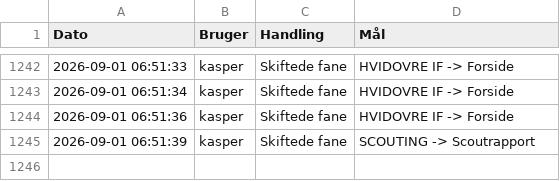
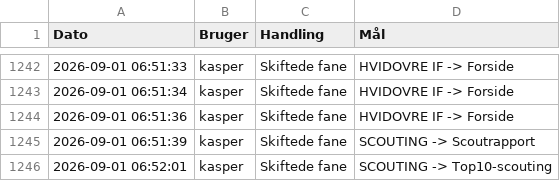
Before and after one commit to kamudinho/HIF-Data, a CSV file: data/action_log.csv, drawn as a sheet; only a part is shown, gaps mark what is left out.

Commit message:
Log update: kasper

```diff
--- a/data/action_log.csv
+++ b/data/action_log.csv
@@ -1245 +1245,2 @@ Dato,Bruger,Handling,Mål
 2026-09-01 06:51:39,kasper,Skiftede fane,SCOUTING -> Scoutrapport
+2026-09-01 06:52:01,kasper,Skiftede fane,SCOUTING -> Top10-scouting
```
